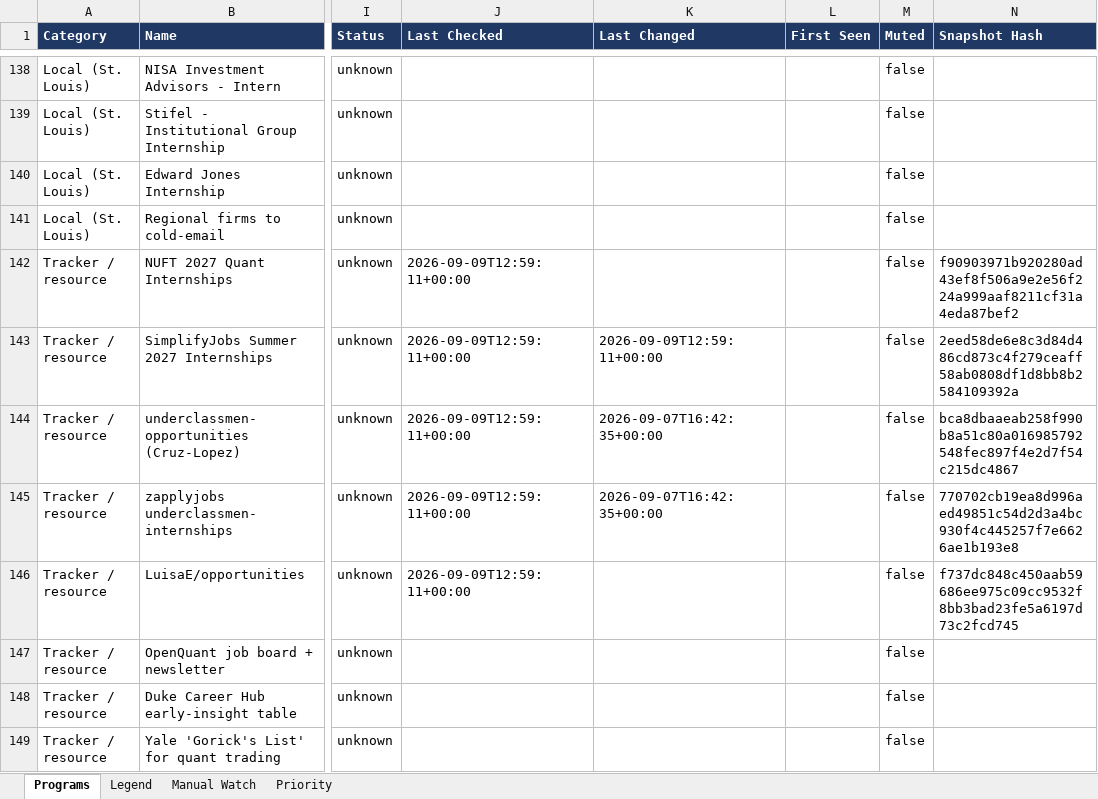
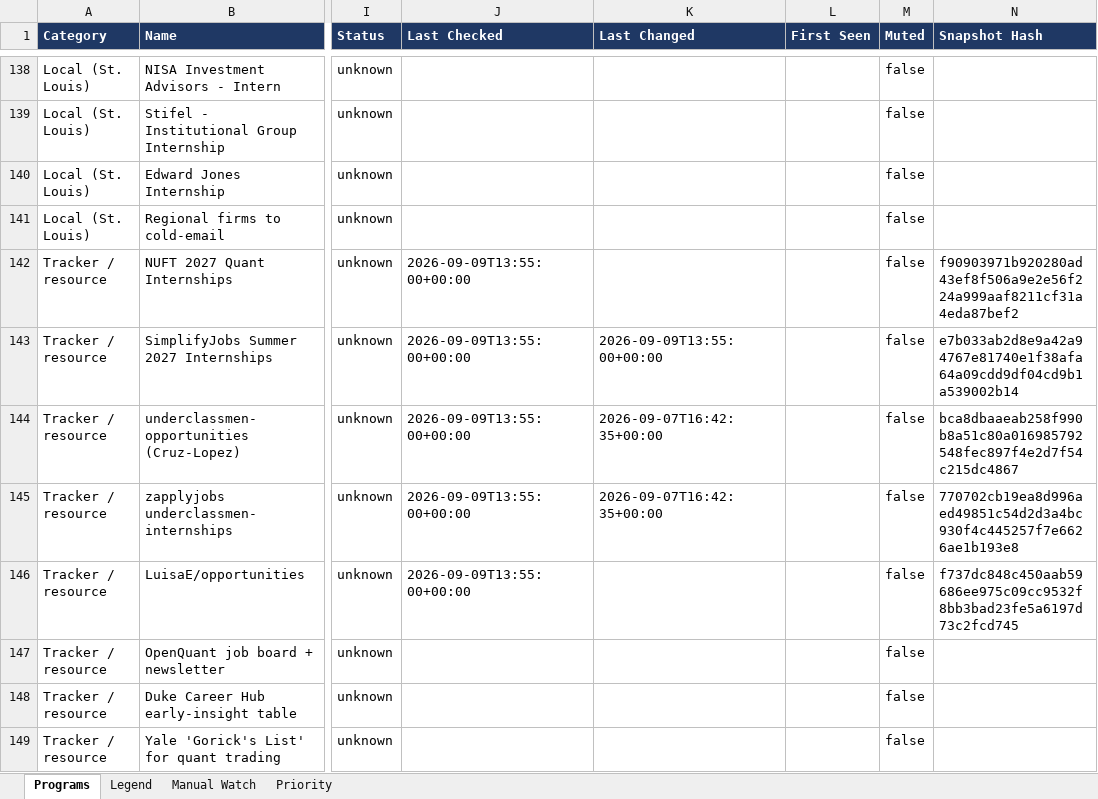
Before and after one commit to YeziShanYang/Internship-Opportunity-Aggregator, an Excel workbook: out/programs.xlsx, sheet Programs, drawn as a sheet; only a part is shown, gaps mark what is left out; values as stored, in another font and other column widths than the file's, no borders; the diff names each change by its address in the sheet, - before the commit and + after, or states it on an @@ line.

```diff
--- a/out/programs.xlsx (sheet Programs)
+++ b/out/programs.xlsx (sheet Programs)
-J142:J146 (Last Checked): 2026-09-09T12:59:11+00:00
+J142:J146 (Last Checked): 2026-09-09T13:55:00+00:00
-K143 (Last Changed): 2026-09-09T12:59:11+00:00
+K143 (Last Changed): 2026-09-09T13:55:00+00:00
-N143 (Snapshot Hash): 2eed58de6e8c3d84d486cd873c4f279ceaff58ab0808df1d8bb8b2584109392a
+N143 (Snapshot Hash): e7b033ab2d8e9a42a94767e81740e1f38afa64a09cdd9df04cd9b1a539002b14
```
Also changed, not shown: 3 other files.
